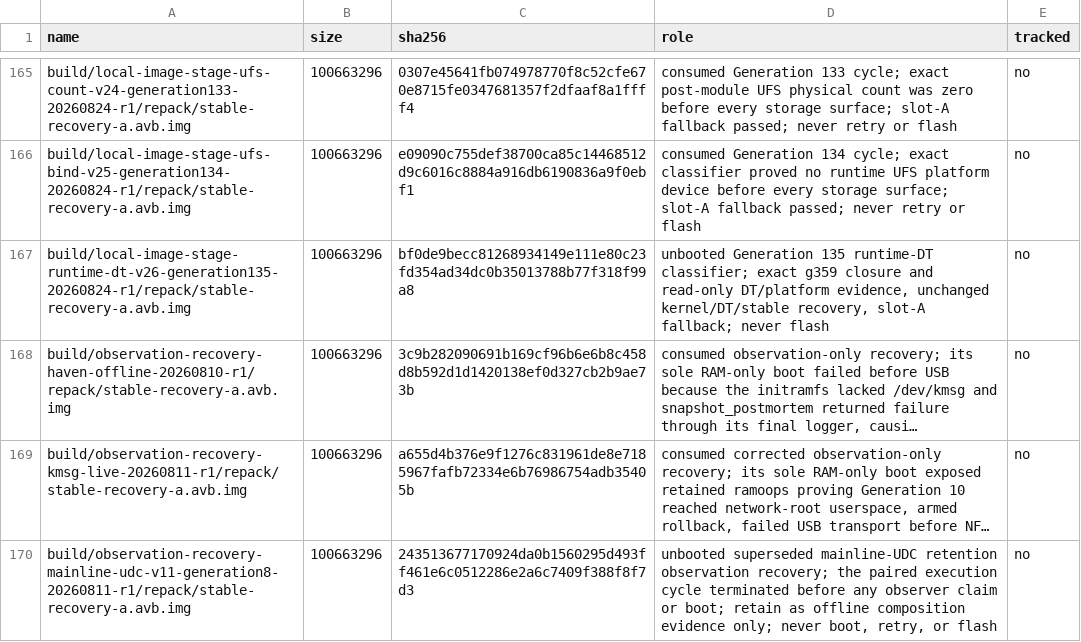
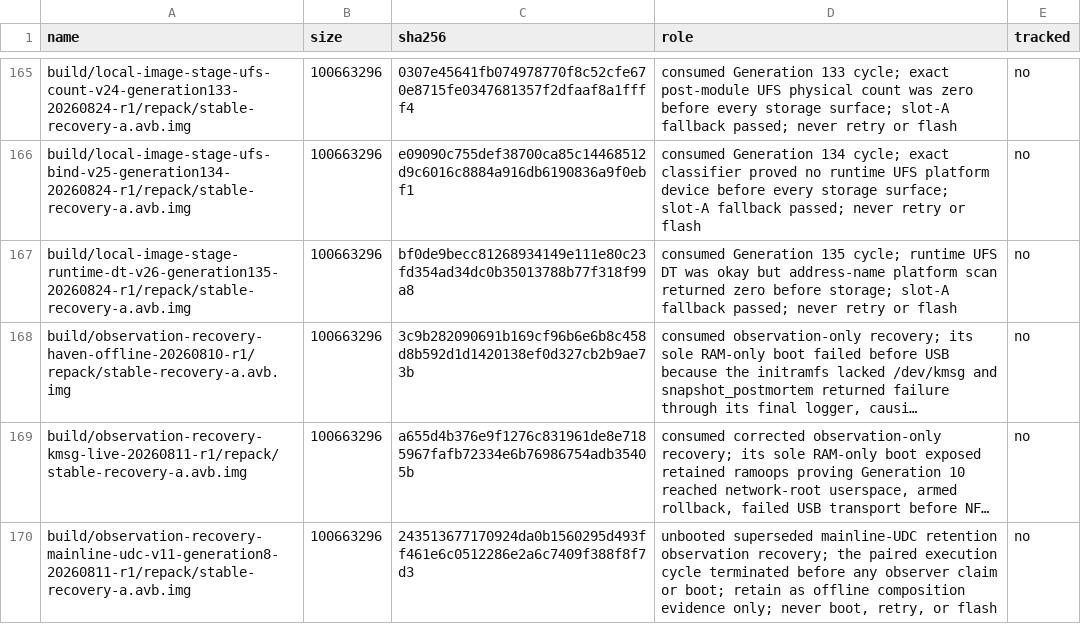
Before and after one commit to klimovich008/rog5-linux, a TSV file: manifests/artifacts.tsv, drawn as a sheet; only a part is shown, gaps mark what is left out; long unchanged cells end in …; the diff names each change by its address in the sheet, - before the commit and + after, or states it on an @@ line.

```diff
--- a/manifests/artifacts.tsv
+++ b/manifests/artifacts.tsv
-D167 (role): unbooted Generation 135 runtime-DT classifier; exact g359 closure and read-only DT/platform evidence, unchanged kernel/DT/stable recovery, slot-A fallback; never flash
+D167 (role): consumed Generation 135 cycle; runtime UFS DT was okay but address-name platform scan returned zero before storage; slot-A fallback passed; never retry or flash
```
Also changed, not shown: manifests/temporary-boot-images.tsv, 6 other files.
